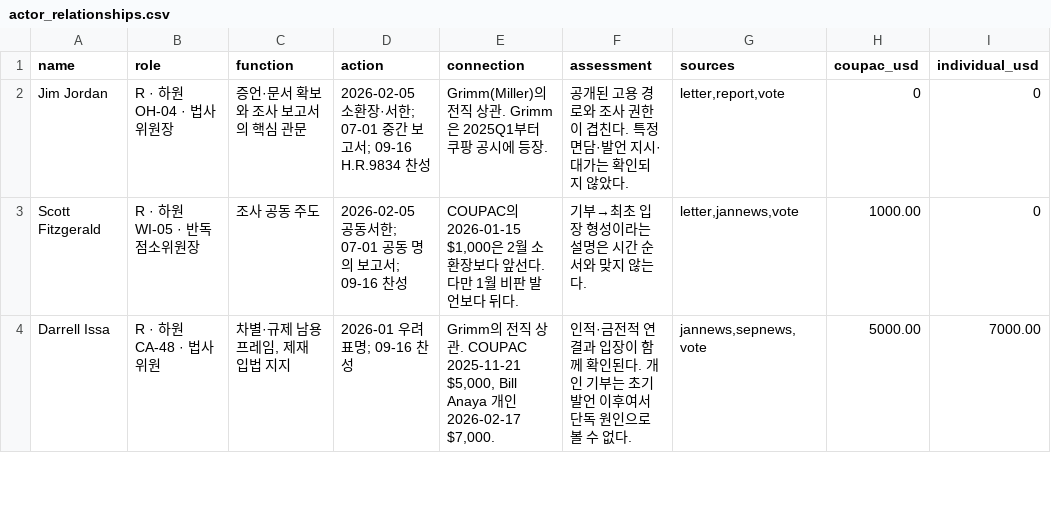
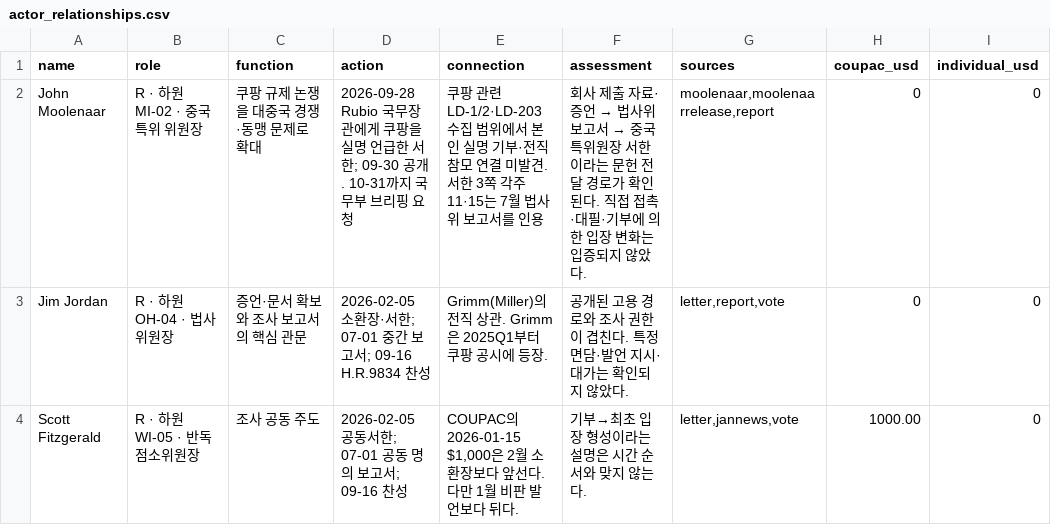
Before and after one commit to woochangkang/us_legislature, a CSV file: coupang/data/actor_relationships.csv, drawn as a sheet; only a part is shown; the shorter side is filled out with more unchanged rows.

Commit message:
Add Moolenaar letter and trace Judiciary report citations

```diff
--- a/coupang/data/actor_relationships.csv
+++ b/coupang/data/actor_relationships.csv
@@ -1,2 +1,3 @@
 name,role,function,action,connection,assessment,sources,coupac_usd,individual_usd
+John Moolenaar,R · 하원 MI-02 · 중국특위 위원장,쿠팡 규제 논쟁을 대중국 경쟁·동맹 문제로 확대,2026-09-28 Rubio 국무장관에게 쿠팡을 실명 언급한 서한; 09-30 공개. 10-31까지 국무부 브리핑 요청,쿠팡 관련 LD-1/2·LD-203 수집 범위에서 본인 실명 기부·전직 참모 연결 미발견. 서한 3쪽 각주 11·15는 7월 법사위 보고서를 인용,회사 제출 자료·증언 → 법사위 보고서 → 중국특위원장 서한이라는 문헌 전달 경로가 확인된다. 직접 접촉·대필·기부에 의한 입장 변화는 입증되지 않았다.,"moolenaar,moolenaarrelease,report",0,0
 Jim Jordan,R · 하원 OH-04 · 법사위원장,증언·문서 확보와 조사 보고서의 핵심 관문,2026-02-05 소환장·서한; 07-01 중간 보고서; 09-16 H.R.9834 찬성,Grimm(Miller)의 전직 상관. Grimm은 2025Q1부터 쿠팡 공시에 등장.,공개된 고용 경로와 조사 권한이 겹친다. 특정 면담·발언 지시·대가는 확인되지 않았다.,"letter,report,vote",0,0
```
Also changed, not shown: coupang/data/congressional_actions.csv, 7 other files.
